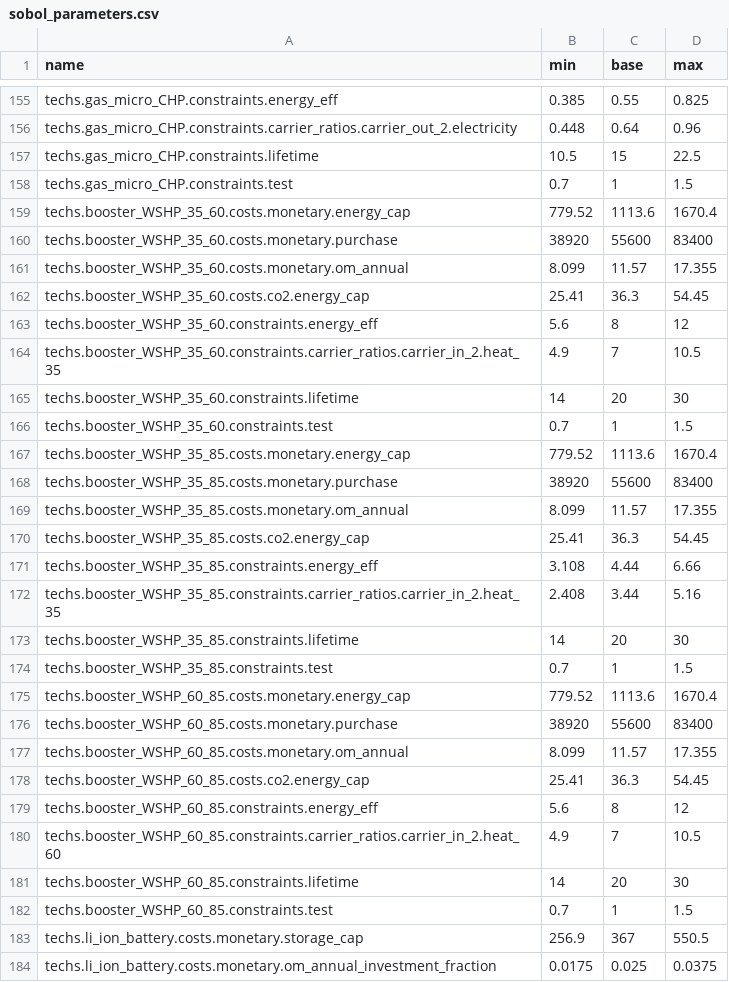
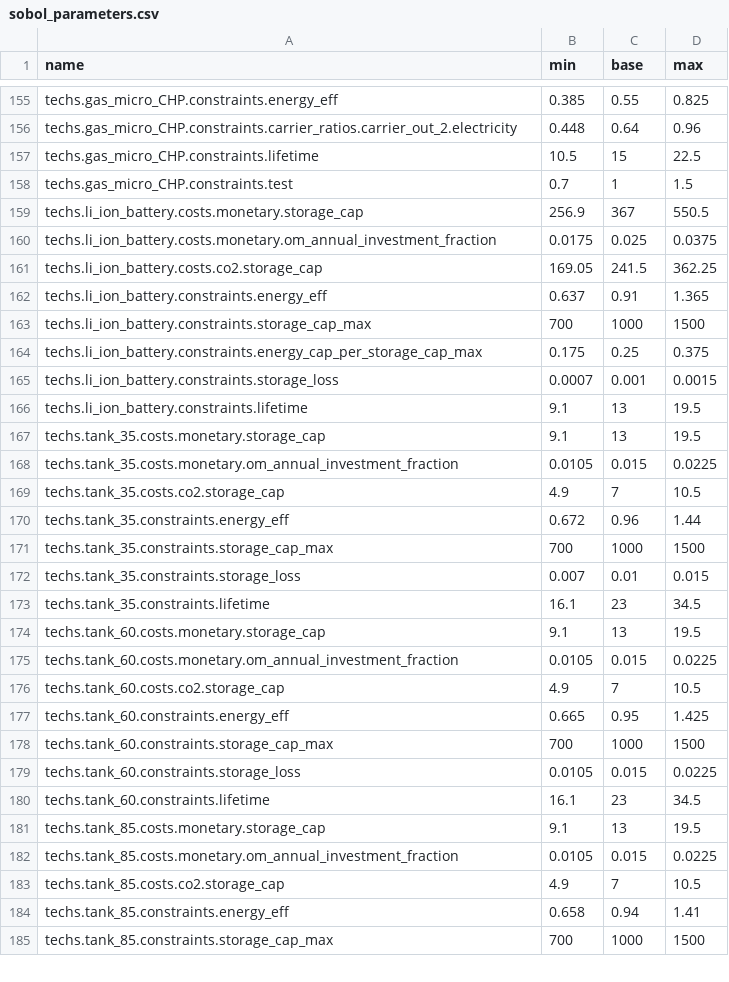
Before and after one commit to yiqiaowang-arch/energy_hub_optimizer_calliope, a CSV file: cea_energy_hub_optimizer/data/sobol_parameters.csv, drawn as a sheet; only a part is shown, gaps mark what is left out; the shorter side is filled out with more unchanged rows.

```diff
--- a/cea_energy_hub_optimizer/data/sobol_parameters.csv
+++ b/cea_energy_hub_optimizer/data/sobol_parameters.csv
@@ -158,26 +158,2 @@ techs.gas_micro_CHP.constraints.lifetime,10.5,15,22.5
 techs.gas_micro_CHP.constraints.test,0.7,1,1.5
-techs.booster_WSHP_35_60.costs.monetary.energy_cap,779.52,1113.6,1670.4
-techs.booster_WSHP_35_60.costs.monetary.purchase,38920,55600,83400
-techs.booster_WSHP_35_60.costs.monetary.om_annual,8.099,11.57,17.355
-techs.booster_WSHP_35_60.costs.co2.energy_cap,25.41,36.3,54.45
-techs.booster_WSHP_35_60.constraints.energy_eff,5.6,8,12
-techs.booster_WSHP_35_60.constraints.carrier_ratios.carrier_in_2.heat_35,4.9,7,10.5
-techs.booster_WSHP_35_60.constraints.lifetime,14,20,30
-techs.booster_WSHP_35_60.constraints.test,0.7,1,1.5
-techs.booster_WSHP_35_85.costs.monetary.energy_cap,779.52,1113.6,1670.4
-techs.booster_WSHP_35_85.costs.monetary.purchase,38920,55600,83400
-techs.booster_WSHP_35_85.costs.monetary.om_annual,8.099,11.57,17.355
-techs.booster_WSHP_35_85.costs.co2.energy_cap,25.41,36.3,54.45
-techs.booster_WSHP_35_85.constraints.energy_eff,3.108,4.44,6.66
-techs.booster_WSHP_35_85.constraints.carrier_ratios.carrier_in_2.heat_35,2.408,3.44,5.16
-techs.booster_WSHP_35_85.constraints.lifetime,14,20,30
-techs.booster_WSHP_35_85.constraints.test,0.7,1,1.5
-techs.booster_WSHP_60_85.costs.monetary.energy_cap,779.52,1113.6,1670.4
-techs.booster_WSHP_60_85.costs.monetary.purchase,38920,55600,83400
-techs.booster_WSHP_60_85.costs.monetary.om_annual,8.099,11.57,17.355
-techs.booster_WSHP_60_85.costs.co2.energy_cap,25.41,36.3,54.45
-techs.booster_WSHP_60_85.constraints.energy_eff,5.6,8,12
-techs.booster_WSHP_60_85.constraints.carrier_ratios.carrier_in_2.heat_60,4.9,7,10.5
-techs.booster_WSHP_60_85.constraints.lifetime,14,20,30
-techs.booster_WSHP_60_85.constraints.test,0.7,1,1.5
 techs.li_ion_battery.costs.monetary.storage_cap,256.9,367,550.5
```
Also changed, not shown: 2 other files.
